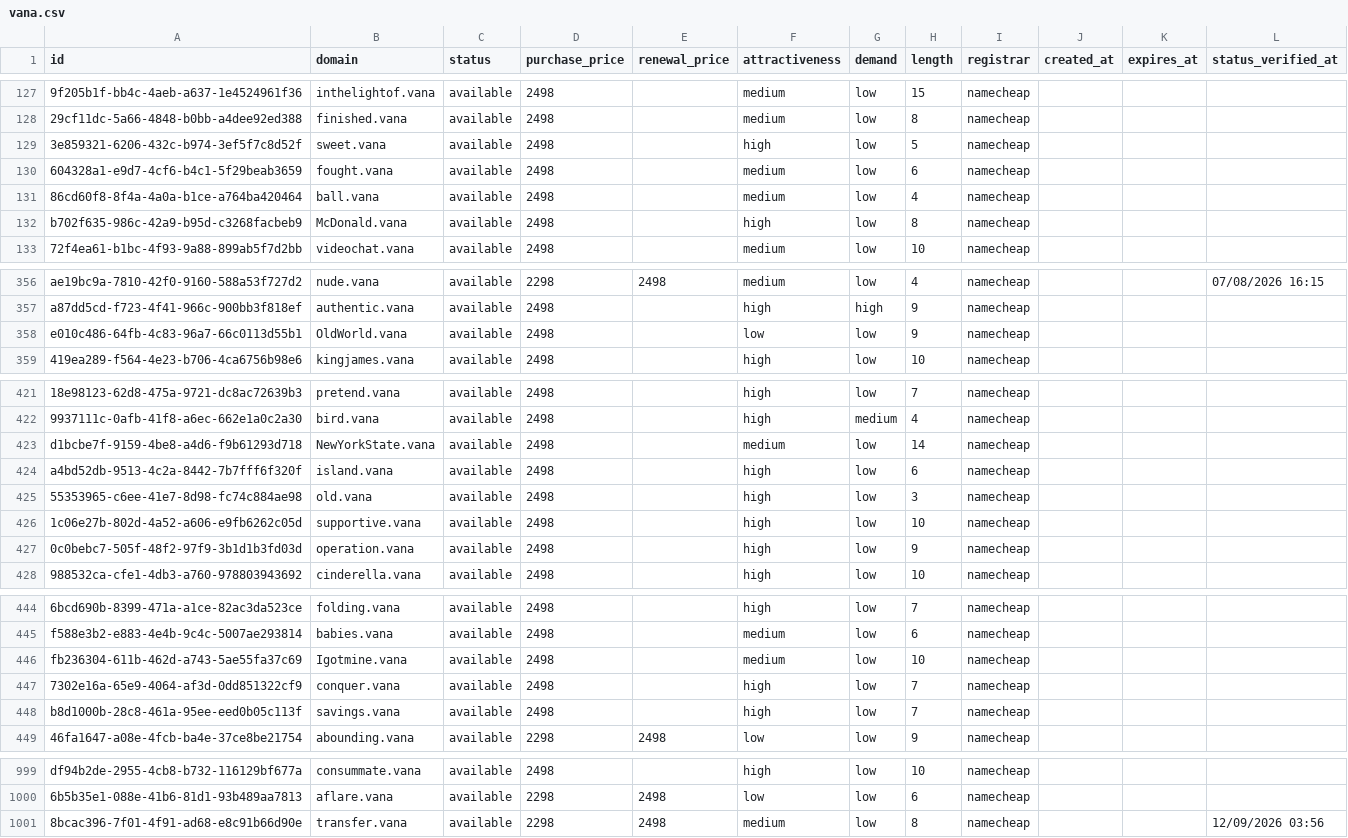
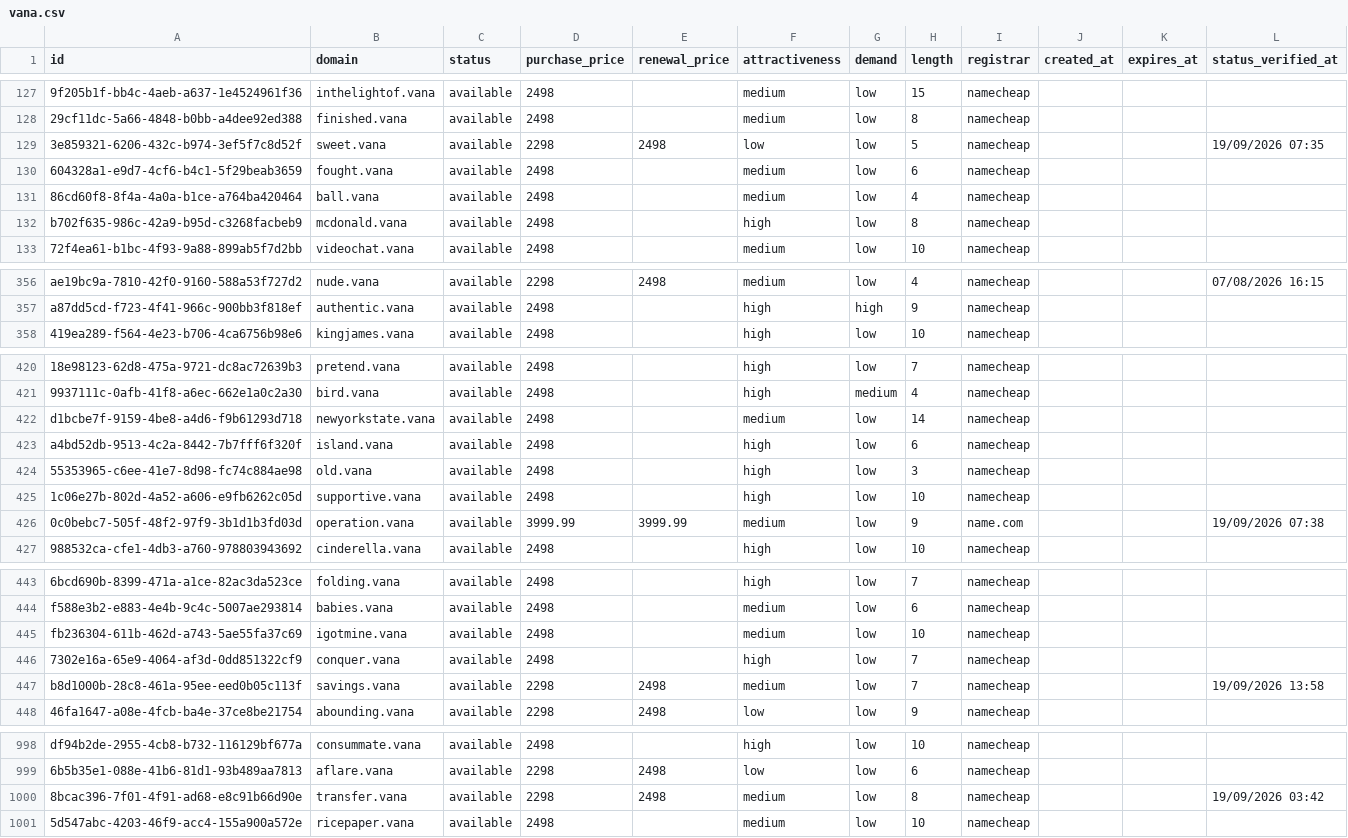
Before and after one commit to UniqueDomains/vana-oneword-domains, a CSV file: vana.csv, drawn as a sheet; only a part is shown, gaps mark what is left out; removed rows and columns are numbered as before the commit, all else as after; the diff covers the shown part only; the diff names each change by its address in the sheet, - before the commit and + after, or states it on an @@ line.

Commit message:
Domains update

```diff
--- a/vana.csv
+++ b/vana.csv
-D129 (purchase_price): 2498
+D129 (purchase_price): 2298
-E129 (renewal_price): (empty)
+E129 (renewal_price): 2498
-F129 (attractiveness): high
+F129 (attractiveness): low
-L129 (status_verified_at): (empty)
+L129 (status_verified_at): 19/09/2026 07:35
-B132 (domain): McDonald.vana
+B132 (domain): mcdonald.vana
-row 358: e010c486-64fb-4c83-96a7-66c0113d55b1 | OldWorld.vana | available | 2498 |  | low | low | 9 | namecheap
-B422 (domain): NewYorkState.vana
+B422 (domain): newyorkstate.vana
-D426 (purchase_price): 2498
+D426 (purchase_price): 3999.99
-E426 (renewal_price): (empty)
+E426 (renewal_price): 3999.99
-F426 (attractiveness): high
+F426 (attractiveness): medium
-I426 (registrar): namecheap
+I426 (registrar): name.com
-L426 (status_verified_at): (empty)
+L426 (status_verified_at): 19/09/2026 07:38
-B445 (domain): Igotmine.vana
+B445 (domain): igotmine.vana
-D447 (purchase_price): 2498
+D447 (purchase_price): 2298
-E447 (renewal_price): (empty)
+E447 (renewal_price): 2498
-F447 (attractiveness): high
+F447 (attractiveness): medium
-L447 (status_verified_at): (empty)
+L447 (status_verified_at): 19/09/2026 13:58
-L1000 (status_verified_at): 12/09/2026 03:56
+L1000 (status_verified_at): 19/09/2026 03:42
+row 1001: 5d547abc-4203-46f9-acc4-155a900a572e | ricepaper.vana | available | 2498 |  | medium | low | 10 | namecheap
```
Also changed, not shown: 60 edited cells elsewhere in this file, 4 other files.
